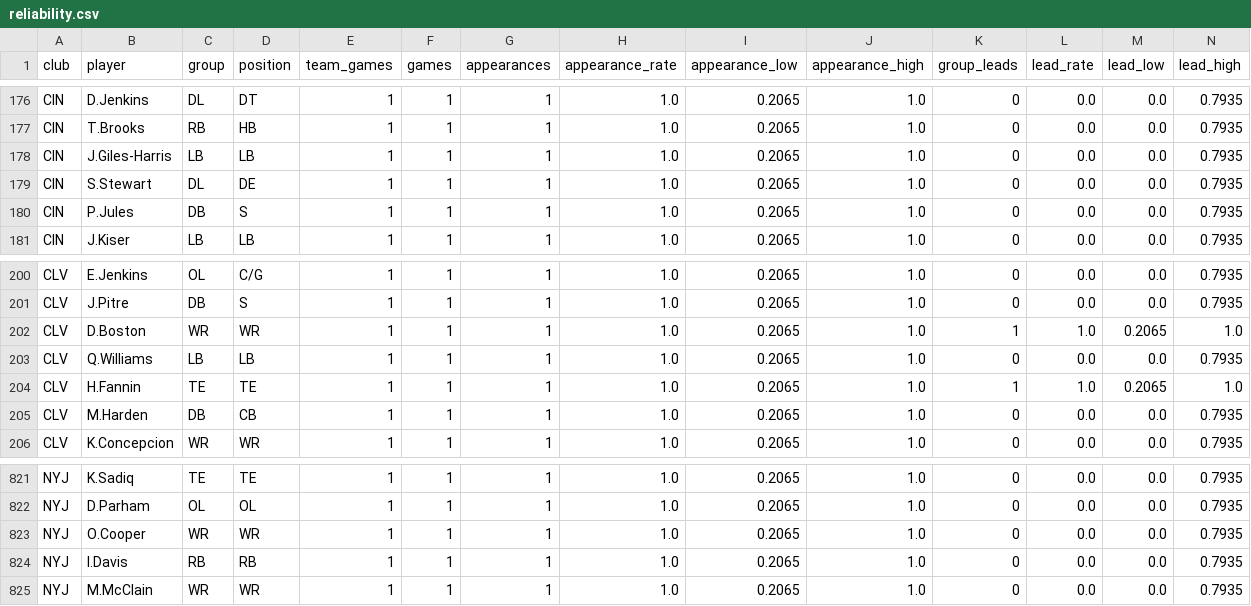
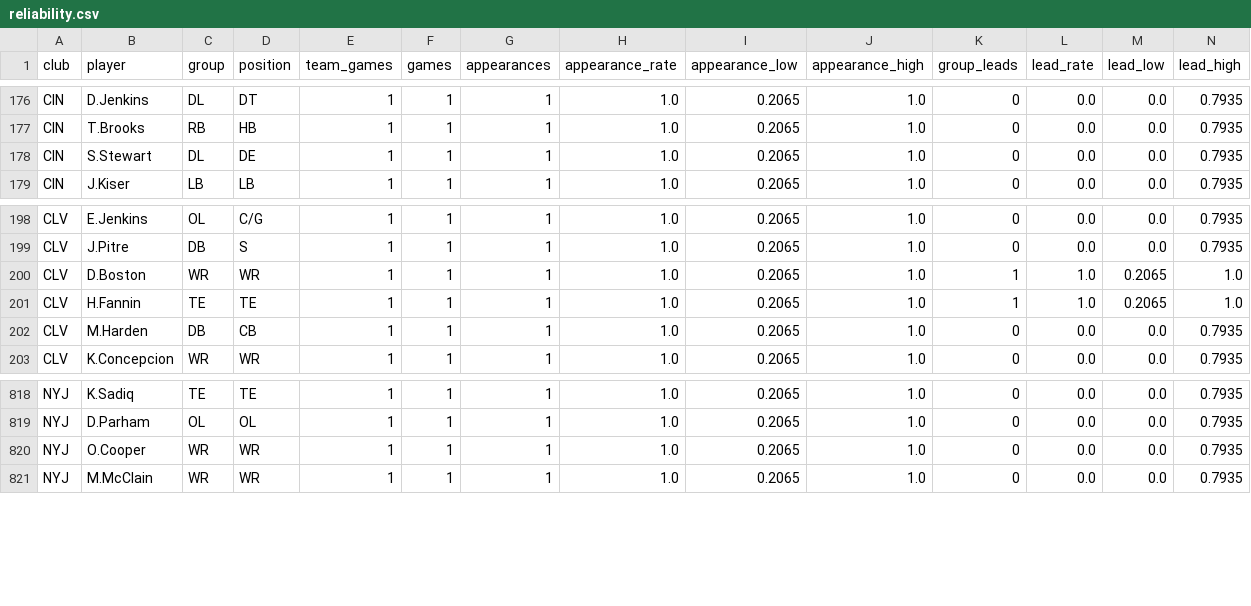
Before and after one commit to sassnarep3-star/Own7, a CSV file: nfl-playtime-lab/data/reliability.csv, drawn as a sheet; only a part is shown, gaps mark what is left out; rows hold the shown columns only; the diff names each change by its address in the sheet, - before the commit and + after, or states it on an @@ line.

```diff
--- a/nfl-playtime-lab/data/reliability.csv
+++ b/nfl-playtime-lab/data/reliability.csv
-row 178: CIN | J.Giles-Harris | LB | LB | 1 | 1 | 1 | 1.0 | 0.2065 | 1.0 | 0 | 0.0 | 0.0 | 0.7935
-row 180: CIN | P.Jules | DB | S | 1 | 1 | 1 | 1.0 | 0.2065 | 1.0 | 0 | 0.0 | 0.0 | 0.7935
-row 203: CLV | Q.Williams | LB | LB | 1 | 1 | 1 | 1.0 | 0.2065 | 1.0 | 0 | 0.0 | 0.0 | 0.7935
-row 824: NYJ | I.Davis | RB | RB | 1 | 1 | 1 | 1.0 | 0.2065 | 1.0 | 0 | 0.0 | 0.0 | 0.7935
```
Also changed, not shown: nfl-playtime-lab/data/depth.csv, nfl-playtime-lab/data/players.csv, 19 other files.
